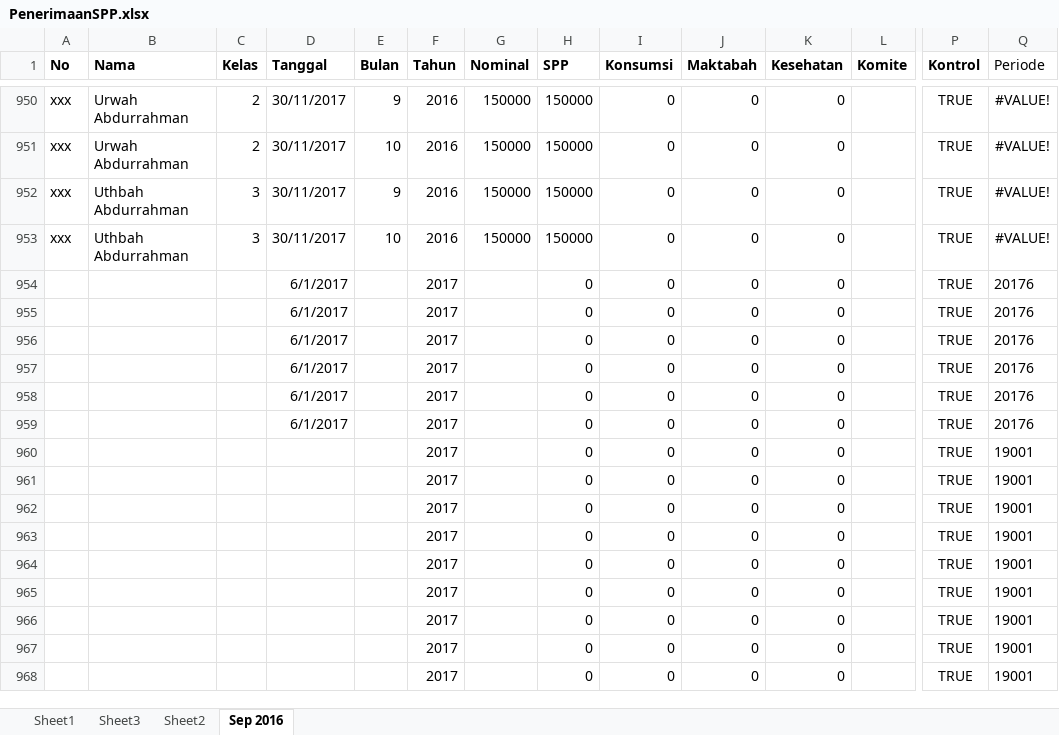
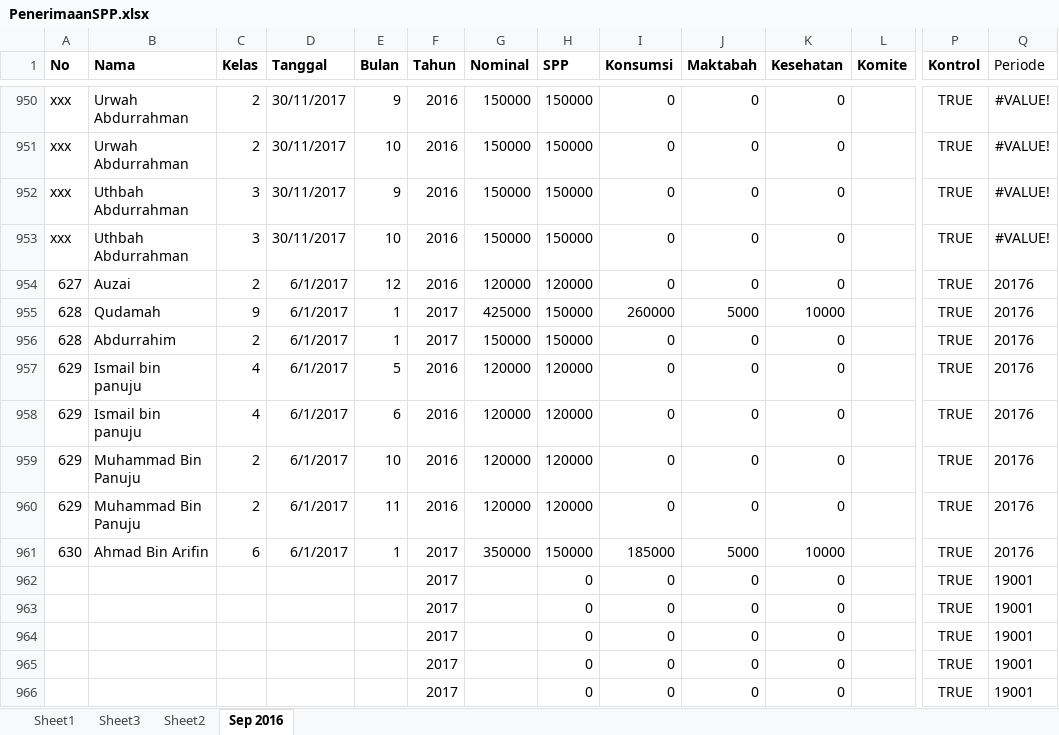
Before and after one commit to bagusprasojo/mds, an Excel workbook: PenerimaanSPP.xlsx, sheet Sep 2016, drawn as a sheet; only a part is shown, gaps mark what is left out; the shorter side is filled out with more unchanged rows; values as stored, in another font and other column widths than the file's, no borders; removed rows and columns are numbered as before the commit, all else as after; rows hold the shown columns only; the diff names each change by its address in the sheet, - before the commit and + after, or states it on an @@ line.

Commit message:
627-630

```diff
--- a/PenerimaanSPP.xlsx (sheet Sep 2016)
+++ b/PenerimaanSPP.xlsx (sheet Sep 2016)
-row 954:  |  |  | 6/1/2017 |  | 2017 |  | 0 | 0 | 0 | 0 |  | TRUE | 20176
-row 955:  |  |  | 6/1/2017 |  | 2017 |  | 0 | 0 | 0 | 0 |  | TRUE | 20176
-row 956:  |  |  | 6/1/2017 |  | 2017 |  | 0 | 0 | 0 | 0 |  | TRUE | 20176
-row 957:  |  |  | 6/1/2017 |  | 2017 |  | 0 | 0 | 0 | 0 |  | TRUE | 20176
-row 958:  |  |  | 6/1/2017 |  | 2017 |  | 0 | 0 | 0 | 0 |  | TRUE | 20176
+row 954: 627 | Auzai | 2 | 6/1/2017 | 12 | 2016 | 120000 | 120000 | 0 | 0 | 0 |  | TRUE | 20176
+row 955: 628 | Qudamah | 9 | 6/1/2017 | 1 | 2017 | 425000 | 150000 | 260000 | 5000 | 10000 |  | TRUE | 20176
-A956 (No): (empty)
+A956 (No): 628
-B956 (Nama): (empty)
+B956 (Nama): Abdurrahim
-C956 (Kelas): (empty)
+C956 (Kelas): 2
-E956 (Bulan): (empty)
+E956 (Bulan): 1
-G956 (Nominal): (empty)
+G956 (Nominal): 150000
-H956 (SPP): 0
+H956 (SPP): 150000
-row 960:  |  |  |  |  | 2017 |  | 0 | 0 | 0 | 0 |  | TRUE | 19001
-row 961:  |  |  |  |  | 2017 |  | 0 | 0 | 0 | 0 |  | TRUE | 19001
+row 957: 629 | Ismail bin panuju | 4 | 6/1/2017 | 5 | 2016 | 120000 | 120000 | 0 | 0 | 0 |  | TRUE | 20176
+row 958: 629 | Ismail bin panuju | 4 | 6/1/2017 | 6 | 2016 | 120000 | 120000 | 0 | 0 | 0 |  | TRUE | 20176
+row 959: 629 | Muhammad Bin Panuju | 2 | 6/1/2017 | 10 | 2016 | 120000 | 120000 | 0 | 0 | 0 |  | TRUE | 20176
+row 960: 629 | Muhammad Bin Panuju | 2 | 6/1/2017 | 11 | 2016 | 120000 | 120000 | 0 | 0 | 0 |  | TRUE | 20176
+row 961: 630 | Ahmad Bin Arifin | 6 | 6/1/2017 | 1 | 2017 | 350000 | 150000 | 185000 | 5000 | 10000 |  | TRUE | 20176
```
Also changed, not shown: formulas that keep their value.
